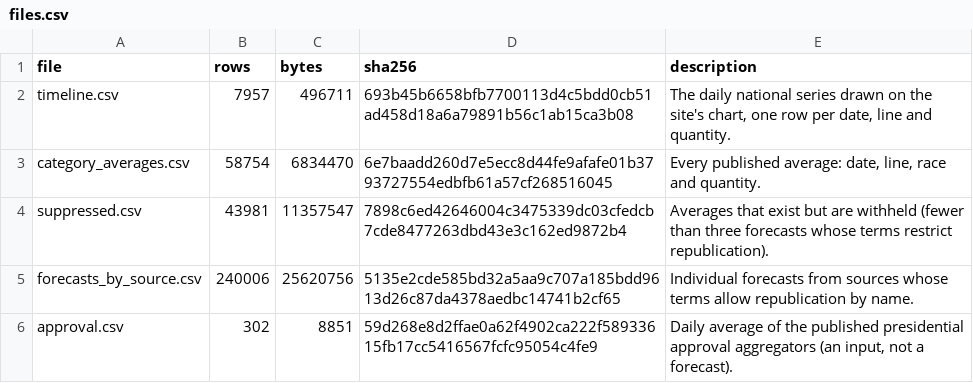
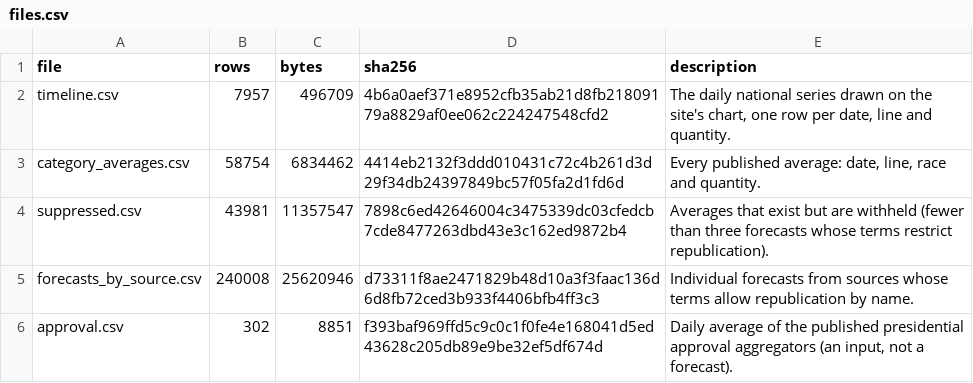
Before and after one commit to kevin-deluca-polisci/KD-website, a CSV file: forecast/archive/2026/files.csv, drawn as a sheet.

```diff
--- a/forecast/archive/2026/files.csv
+++ b/forecast/archive/2026/files.csv
@@ -1,6 +1,6 @@
 file,rows,bytes,sha256,description
-timeline.csv,7957,496711,693b45b6658bfb7700113d4c5bdd0cb51ad458d18a6a79891b56c1ab15ca3b08,"The daily national series drawn on the site's chart, one row per date, line and quantity."
-category_averages.csv,58754,6834470,6e7baadd260d7e5ecc8d44fe9afafe01b3793727554edbfb61a57cf268516045,"Every published average: date, line, race and quantity."
+timeline.csv,7957,496709,4b6a0aef371e8952cfb35ab21d8fb21809179a8829af0ee062c224247548cfd2,"The daily national series drawn on the site's chart, one row per date, line and quantity."
+category_averages.csv,58754,6834462,4414eb2132f3ddd010431c72c4b261d3d29f34db24397849bc57f05fa2d1fd6d,"Every published average: date, line, race and quantity."
 suppressed.csv,43981,11357547,7898c6ed42646004c3475339dc03cfedcb7cde8477263dbd43e3c162ed9872b4,Averages that exist but are withheld (fewer than three forecasts whose terms restrict republication).
-forecasts_by_source.csv,240006,25620756,5135e2cde585bd32a5aa9c707a185bdd9613d26c87da4378aedbc14741b2cf65,Individual forecasts from sources whose terms allow republication by name.
-approval.csv,302,8851,59d268e8d2ffae0a62f4902ca222f58933615fb17cc5416567fcfc95054c4fe9,"Daily average of the published presidential approval aggregators (an input, not a forecast)."
+forecasts_by_source.csv,240008,25620946,d73311f8ae2471829b48d10a3f3faac136d6d8fb72ced3b933f4406bfb4ff3c3,Individual forecasts from sources whose terms allow republication by name.
+approval.csv,302,8851,f393baf969ffd5c9c0c1f0fe4e168041d5ed43628c205db89e9be32ef5df674d,"Daily average of the published presidential approval aggregators (an input, not a forecast)."
```
Also changed, not shown: forecast/archive/2026/approval.csv, forecast/archive/2026/timeline.csv, 10 other files.
